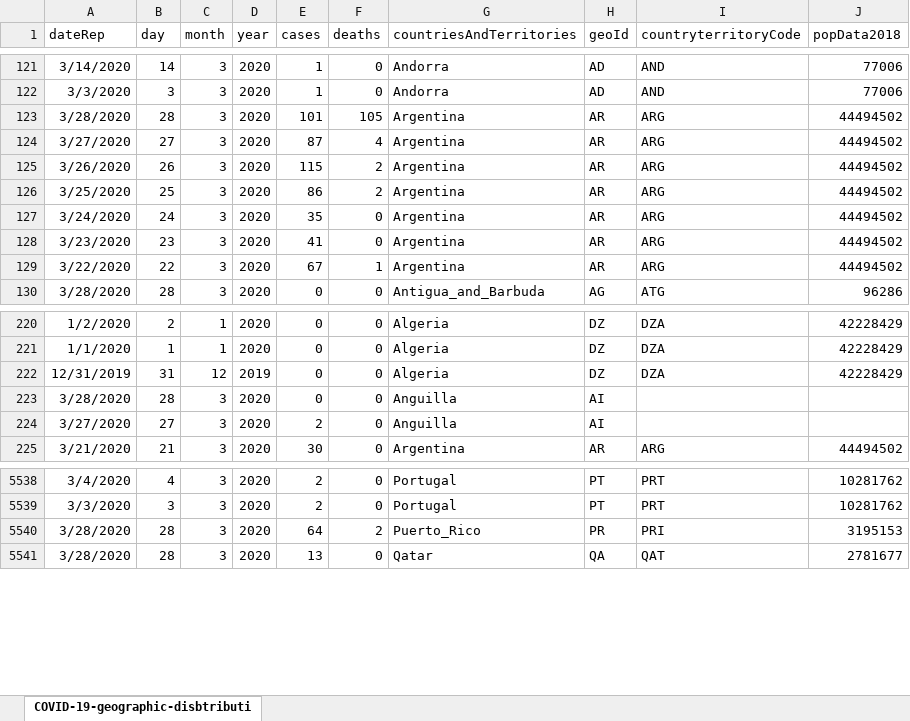
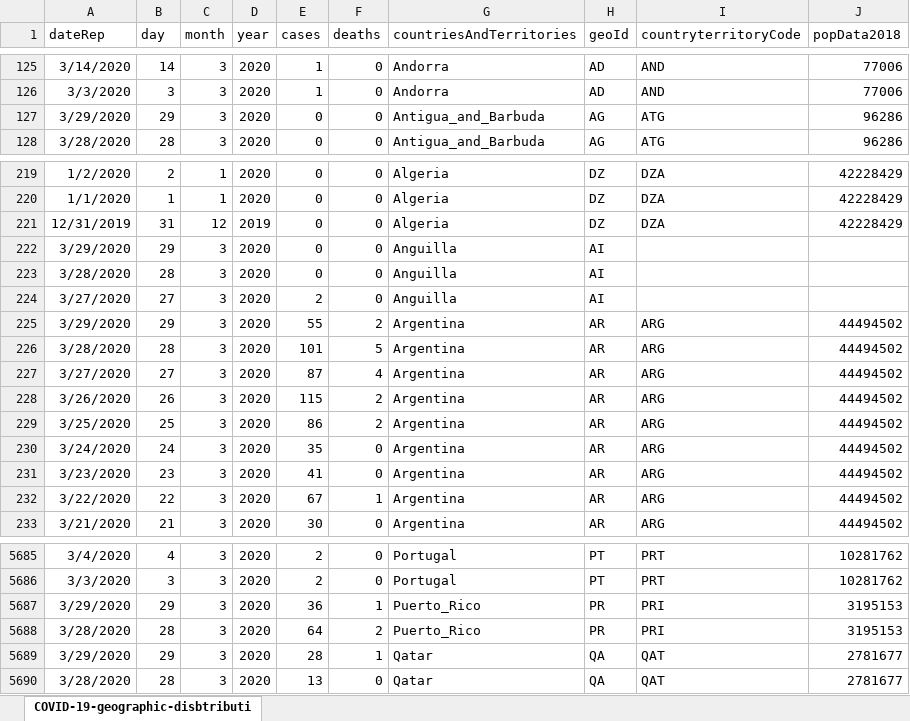
Before and after one commit to bxabi/corona, an Excel workbook: data/COVID-19-worldwide.xlsx, sheet COVID-19-geographic-disbtributi, drawn as a sheet; only a part is shown, gaps mark what is left out; values as stored, in another font and other column widths than the file's, no borders; removed rows and columns are numbered as before the commit, all else as after; the diff covers the shown part only; the diff names each change by its address in the sheet, - before the commit and + after, or states it on an @@ line.

Commit message:
data updated to 2020-03-29

```diff
--- a/data/COVID-19-worldwide.xlsx (sheet COVID-19-geographic-disbtributi)
+++ b/data/COVID-19-worldwide.xlsx (sheet COVID-19-geographic-disbtributi)
-row 123: 3/28/2020 | 28 | 3 | 2020 | 101 | 105 | Argentina | AR | ARG | 44494502
+row 127: 3/29/2020 | 29 | 3 | 2020 | 0 | 0 | Antigua_and_Barbuda | AG | ATG | 96286
+row 222: 3/29/2020 | 29 | 3 | 2020 | 0 | 0 | Anguilla | AI
+row 225: 3/29/2020 | 29 | 3 | 2020 | 55 | 2 | Argentina | AR | ARG | 44494502
+row 226: 3/28/2020 | 28 | 3 | 2020 | 101 | 5 | Argentina | AR | ARG | 44494502
@@ row 124 moved to row 227: 3/27/2020 @@
@@ row 125 moved to row 228: 3/26/2020 @@
@@ row 126 moved to row 229: 3/25/2020 @@
@@ row 127 moved to row 230: 3/24/2020 @@
@@ row 128 moved to row 231: 3/23/2020 @@
@@ row 129 moved to row 232: 3/22/2020 @@
+row 5687: 3/29/2020 | 29 | 3 | 2020 | 36 | 1 | Puerto_Rico | PR | PRI | 3195153
+row 5689: 3/29/2020 | 29 | 3 | 2020 | 28 | 1 | Qatar | QA | QAT | 2781677
```
Also changed, not shown: 190 added rows and 6 edited cells elsewhere in this sheet, 3 other files.
